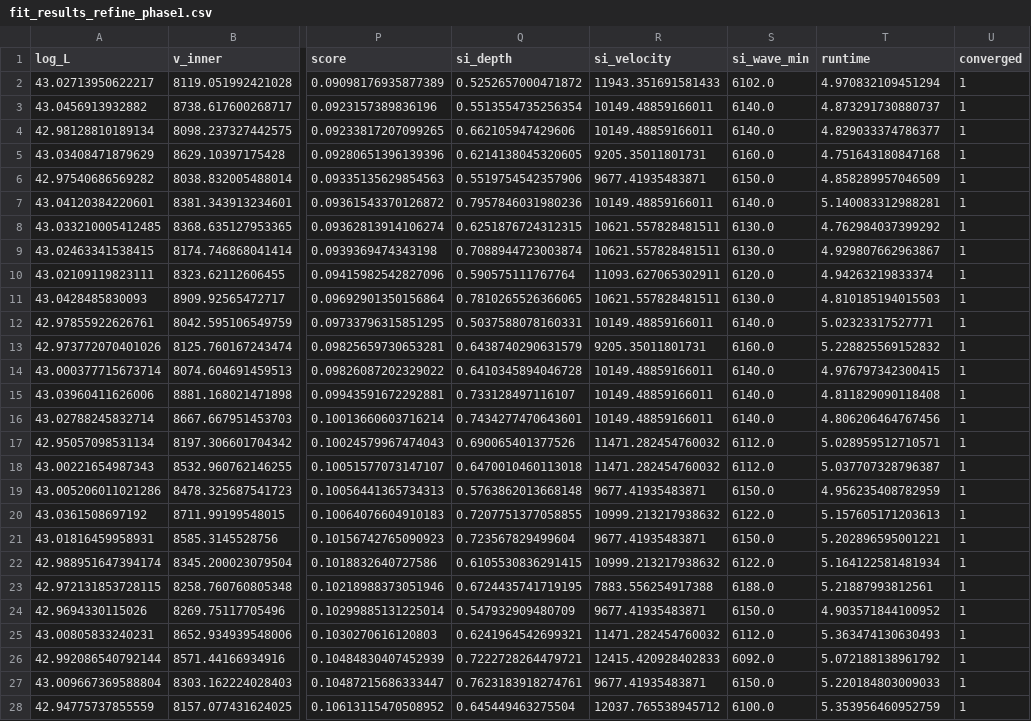
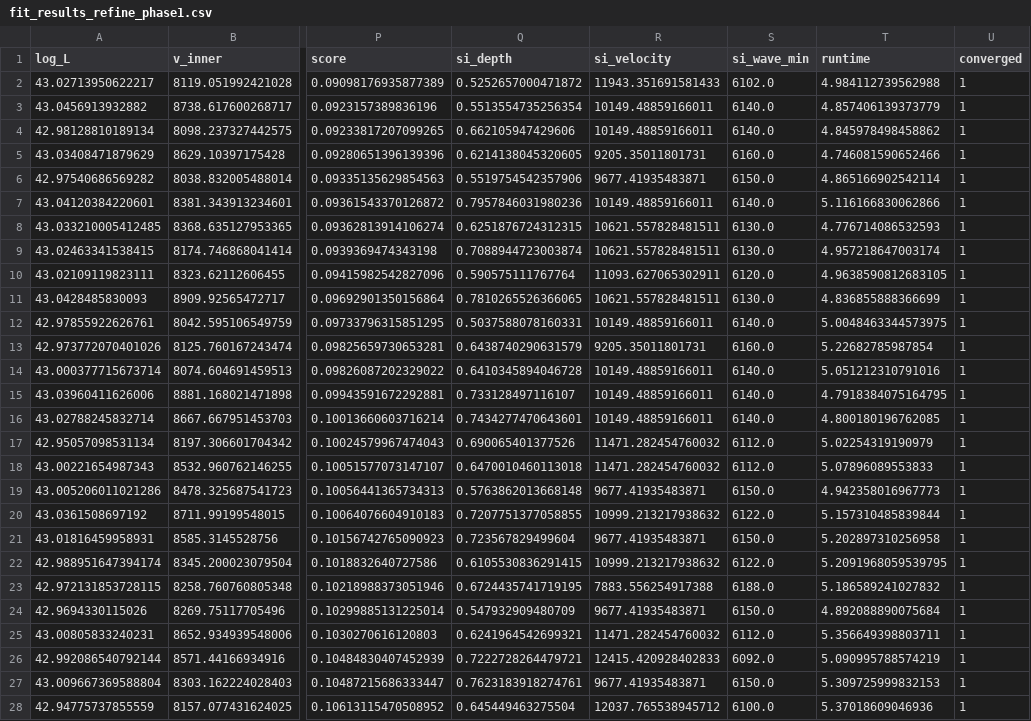
Before and after one commit to kjhan0606/Lumina-sn, a CSV file: fit_results_refine_phase1.csv, drawn as a sheet; only a part is shown, gaps mark what is left out; the diff covers the shown part only; the diff names each change by its address in the sheet, - before the commit and + after, or states it on an @@ line.

```diff
--- a/fit_results_refine_phase1.csv
+++ b/fit_results_refine_phase1.csv
-T2 (runtime): 4.970832109451294
+T2 (runtime): 4.984112739562988
-T3 (runtime): 4.873291730880737
+T3 (runtime): 4.857406139373779
-T4 (runtime): 4.829033374786377
+T4 (runtime): 4.845978498458862
-T5 (runtime): 4.751643180847168
+T5 (runtime): 4.746081590652466
-T6 (runtime): 4.858289957046509
+T6 (runtime): 4.865166902542114
-T7 (runtime): 5.140083312988281
+T7 (runtime): 5.116166830062866
-T8 (runtime): 4.762984037399292
+T8 (runtime): 4.776714086532593
-T9 (runtime): 4.929807662963867
+T9 (runtime): 4.957218647003174
-T10 (runtime): 4.94263219833374
+T10 (runtime): 4.9638590812683105
-T11 (runtime): 4.810185194015503
+T11 (runtime): 4.836855888366699
-T12 (runtime): 5.02323317527771
+T12 (runtime): 5.0048463344573975
-T13 (runtime): 5.228825569152832
+T13 (runtime): 5.22682785987854
-T14 (runtime): 4.976797342300415
+T14 (runtime): 5.051212310791016
-T15 (runtime): 4.811829090118408
+T15 (runtime): 4.7918384075164795
-T16 (runtime): 4.806206464767456
+T16 (runtime): 4.800180196762085
-T17 (runtime): 5.028959512710571
+T17 (runtime): 5.02254319190979
-T18 (runtime): 5.037707328796387
+T18 (runtime): 5.07896089553833
-T19 (runtime): 4.956235408782959
+T19 (runtime): 4.942358016967773
-T20 (runtime): 5.157605171203613
+T20 (runtime): 5.157310485839844
-T21 (runtime): 5.202896595001221
+T21 (runtime): 5.202897310256958
-T22 (runtime): 5.164122581481934
+T22 (runtime): 5.2091968059539795
-T23 (runtime): 5.21887993812561
+T23 (runtime): 5.186589241027832
-T24 (runtime): 4.903571844100952
+T24 (runtime): 4.892088890075684
-T25 (runtime): 5.363474130630493
+T25 (runtime): 5.356649398803711
-T26 (runtime): 5.072188138961792
+T26 (runtime): 5.090995788574219
-T27 (runtime): 5.220184803009033
+T27 (runtime): 5.309725999832153
-T28 (runtime): 5.353956460952759
+T28 (runtime): 5.37018609046936
```
Also changed, not shown: 23 edited cells elsewhere in this file, fit_results_refine_final.csv, 2 other files.
